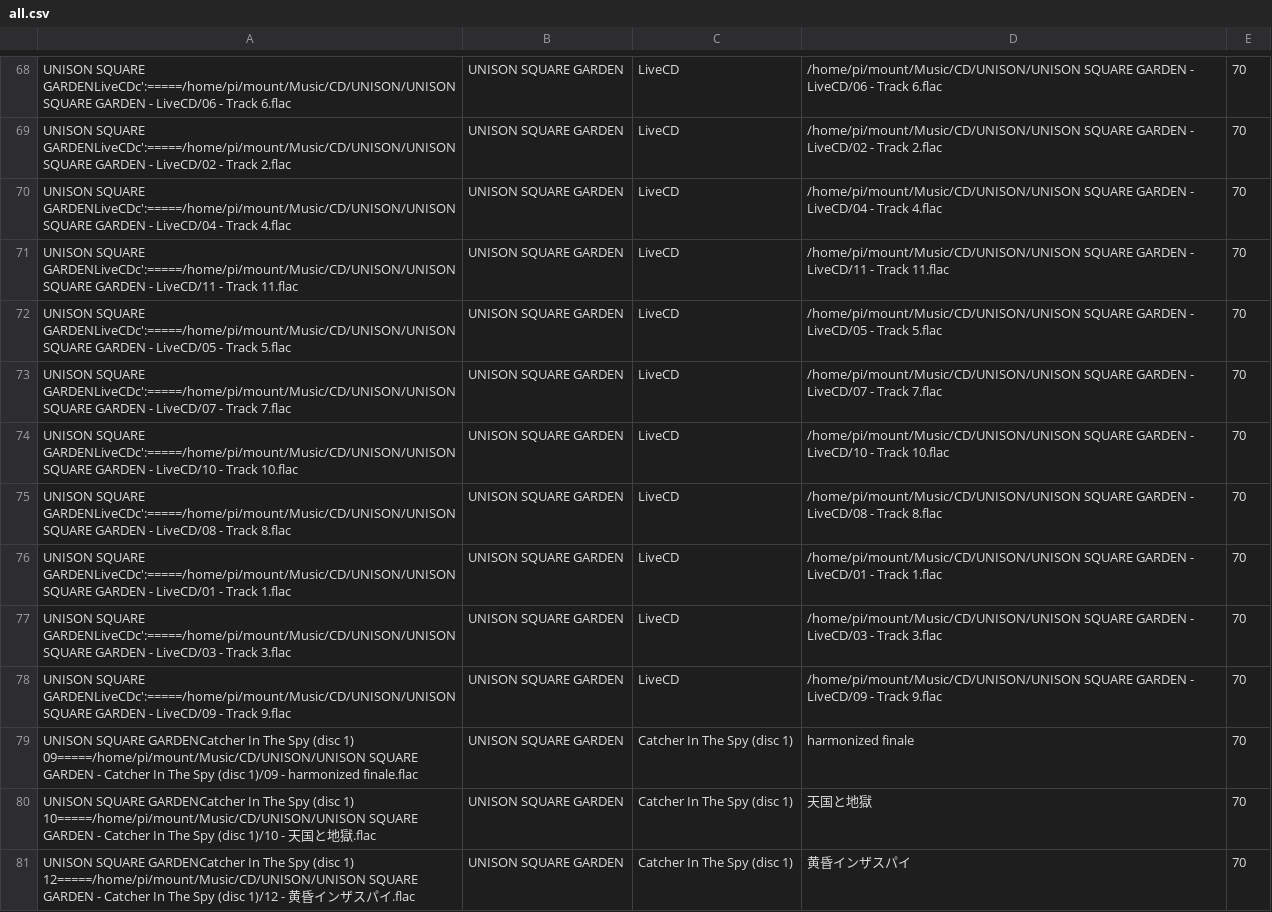
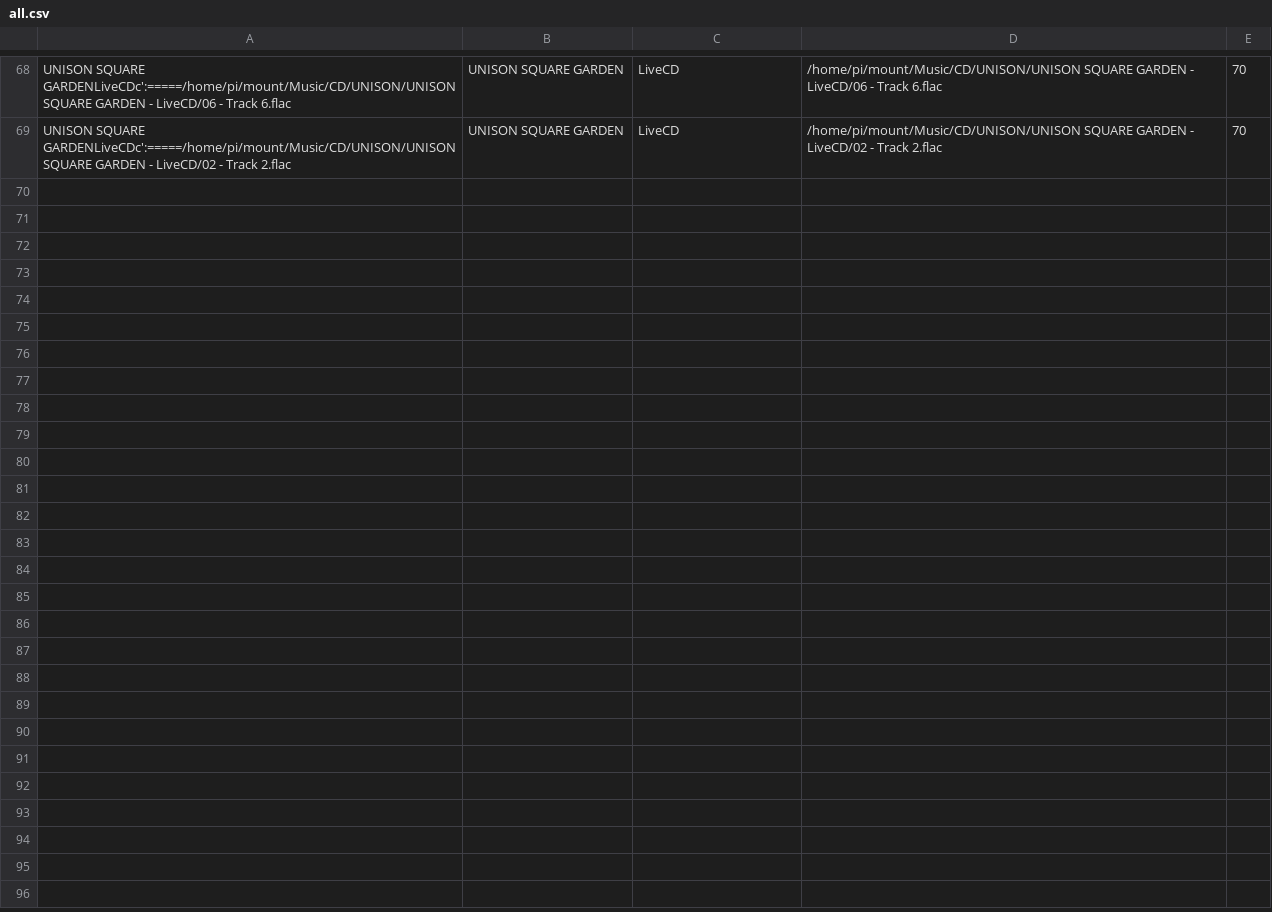
Before and after one commit to hidemune/RaspiFlacPlayer, a CSV file: all.csv, drawn as a sheet; only a part is shown, gaps mark what is left out; the diff covers the shown part only.

```diff
--- a/all.csv
+++ b/all.csv
@@ -69,13 +69 @@ UNISON SQUARE GARDENLiveCDc':=====/home/pi/mount/Music/CD/UNISON/UNISON SQUARE G
 UNISON SQUARE GARDENLiveCDc':=====/home/pi/mount/Music/CD/UNISON/UNISON SQUARE GARDEN - LiveCD/02 - Track 2.flac	UNISON SQUARE GARDEN	LiveCD	/home/pi/mount/Music/CD/UNISON/UNISON SQUARE GARDEN - LiveCD/02 - Track 2.flac	70
-UNISON SQUARE GARDENLiveCDc':=====/home/pi/mount/Music/CD/UNISON/UNISON SQUARE GARDEN - LiveCD/04 - Track 4.flac	UNISON SQUARE GARDEN	LiveCD	/home/pi/mount/Music/CD/UNISON/UNISON SQUARE GARDEN - LiveCD/04 - Track 4.flac	70
-UNISON SQUARE GARDENLiveCDc':=====/home/pi/mount/Music/CD/UNISON/UNISON SQUARE GARDEN - LiveCD/11 - Track 11.flac	UNISON SQUARE GARDEN	LiveCD	/home/pi/mount/Music/CD/UNISON/UNISON SQUARE GARDEN - LiveCD/11 - Track 11.flac	70
-UNISON SQUARE GARDENLiveCDc':=====/home/pi/mount/Music/CD/UNISON/UNISON SQUARE GARDEN - LiveCD/05 - Track 5.flac	UNISON SQUARE GARDEN	LiveCD	/home/pi/mount/Music/CD/UNISON/UNISON SQUARE GARDEN - LiveCD/05 - Track 5.flac	70
-UNISON SQUARE GARDENLiveCDc':=====/home/pi/mount/Music/CD/UNISON/UNISON SQUARE GARDEN - LiveCD/07 - Track 7.flac	UNISON SQUARE GARDEN	LiveCD	/home/pi/mount/Music/CD/UNISON/UNISON SQUARE GARDEN - LiveCD/07 - Track 7.flac	70
-UNISON SQUARE GARDENLiveCDc':=====/home/pi/mount/Music/CD/UNISON/UNISON SQUARE GARDEN - LiveCD/10 - Track 10.flac	UNISON SQUARE GARDEN	LiveCD	/home/pi/mount/Music/CD/UNISON/UNISON SQUARE GARDEN - LiveCD/10 - Track 10.flac	70
-UNISON SQUARE GARDENLiveCDc':=====/home/pi/mount/Music/CD/UNISON/UNISON SQUARE GARDEN - LiveCD/08 - Track 8.flac	UNISON SQUARE GARDEN	LiveCD	/home/pi/mount/Music/CD/UNISON/UNISON SQUARE GARDEN - LiveCD/08 - Track 8.flac	70
-UNISON SQUARE GARDENLiveCDc':=====/home/pi/mount/Music/CD/UNISON/UNISON SQUARE GARDEN - LiveCD/01 - Track 1.flac	UNISON SQUARE GARDEN	LiveCD	/home/pi/mount/Music/CD/UNISON/UNISON SQUARE GARDEN - LiveCD/01 - Track 1.flac	70
-UNISON SQUARE GARDENLiveCDc':=====/home/pi/mount/Music/CD/UNISON/UNISON SQUARE GARDEN - LiveCD/03 - Track 3.flac	UNISON SQUARE GARDEN	LiveCD	/home/pi/mount/Music/CD/UNISON/UNISON SQUARE GARDEN - LiveCD/03 - Track 3.flac	70
-UNISON SQUARE GARDENLiveCDc':=====/home/pi/mount/Music/CD/UNISON/UNISON SQUARE GARDEN - LiveCD/09 - Track 9.flac	UNISON SQUARE GARDEN	LiveCD	/home/pi/mount/Music/CD/UNISON/UNISON SQUARE GARDEN - LiveCD/09 - Track 9.flac	70
-UNISON SQUARE GARDENCatcher In The Spy (disc 1) 09=====/home/pi/mount/Music/CD/UNISON/UNISON SQUARE GARDEN - Catcher In The Spy (disc 1)/09 - harmonized finale.flac	UNISON SQUARE GARDEN	Catcher In The Spy (disc 1)	harmonized finale	70
-UNISON SQUARE GARDENCatcher In The Spy (disc 1) 10=====/home/pi/mount/Music/CD/UNISON/UNISON SQUARE GARDEN - Catcher In The Spy (disc 1)/10 - 天国と地獄.flac	UNISON SQUARE GARDEN	Catcher In The Spy (disc 1)	天国と地獄	70
-UNISON SQUARE GARDENCatcher In The Spy (disc 1) 12=====/home/pi/mount/Music/CD/UNISON/UNISON SQUARE GARDEN - Catcher In The Spy (disc 1)/12 - 黄昏インザスパイ.flac	UNISON SQUARE GARDEN	Catcher In The Spy (disc 1)	黄昏インザスパイ	70
```
Also changed, not shown: 11 removed rows elsewhere in this file, 3 other files.
